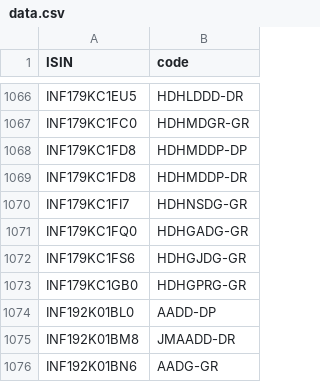
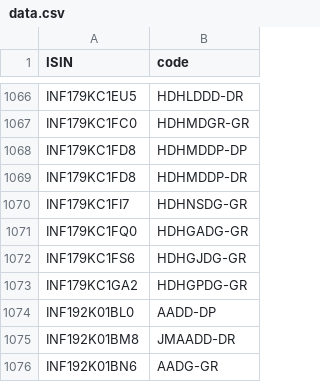
Before and after one commit to captn3m0/kuvera-mutual-funds-lookup, a CSV file: data.csv, drawn as a sheet; only a part is shown, gaps mark what is left out.

```diff
--- a/data.csv
+++ b/data.csv
@@ -1072,3 +1072,3 @@ ISIN,code
 "INF179KC1FS6","HDHGJDG-GR"
-"INF179KC1GB0","HDHGPRG-GR"
+"INF179KC1GA2","HDHGPDG-GR"
 "INF192K01BL0","AADD-DP"
```
